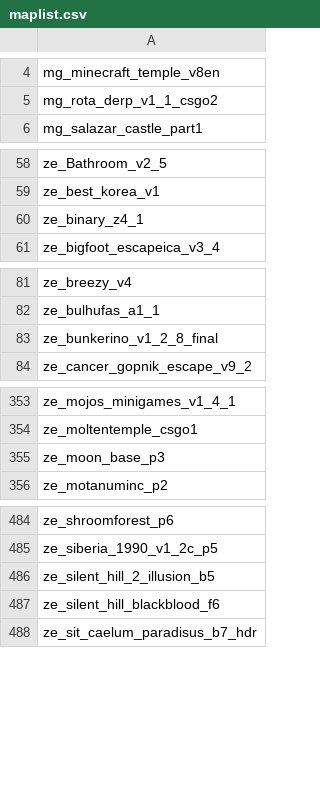
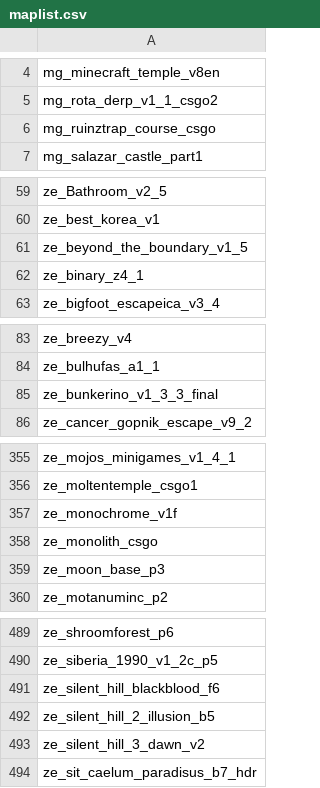
Before and after one commit to notkoen/Music-Names, a CSV file: maplist.csv, drawn as a sheet; only a part is shown, gaps mark what is left out; the diff covers the shown part only.

```diff
--- a/maplist.csv
+++ b/maplist.csv
@@ -5,2 +5,3 @@ mg_minecraft_temple_v8en,
 mg_rota_derp_v1_1_csgo2,
+mg_ruinztrap_course_csgo,
 mg_salazar_castle_part1,
@@ -59,2 +60,3 @@ ze_Bathroom_v2_5,
 ze_best_korea_v1,
+ze_beyond_the_boundary_v1_5,
 ze_binary_z4_1,
@@ -82,3 +84,3 @@ ze_breezy_v4,
 ze_bulhufas_a1_1,
-ze_bunkerino_v1_2_8_final,
+ze_bunkerino_v1_3_3_final,
 ze_cancer_gopnik_escape_v9_2,
@@ -354,2 +356,4 @@ ze_mojos_minigames_v1_4_1,
 ze_moltentemple_csgo1,
+ze_monochrome_v1f,
+ze_monolith_csgo,
 ze_moon_base_p3,
@@ -485,4 +490,5 @@ ze_shroomforest_p6,
 ze_siberia_1990_v1_2c_p5,
+ze_silent_hill_blackblood_f6,
 ze_silent_hill_2_illusion_b5,
-ze_silent_hill_blackblood_f6,
+ze_silent_hill_3_dawn_v2,
 ze_sit_caelum_paradisus_b7_hdr,
```
Also changed, not shown: 4 added rows, 1 removed row and 2 edited cells elsewhere in this file, 1 other file.
